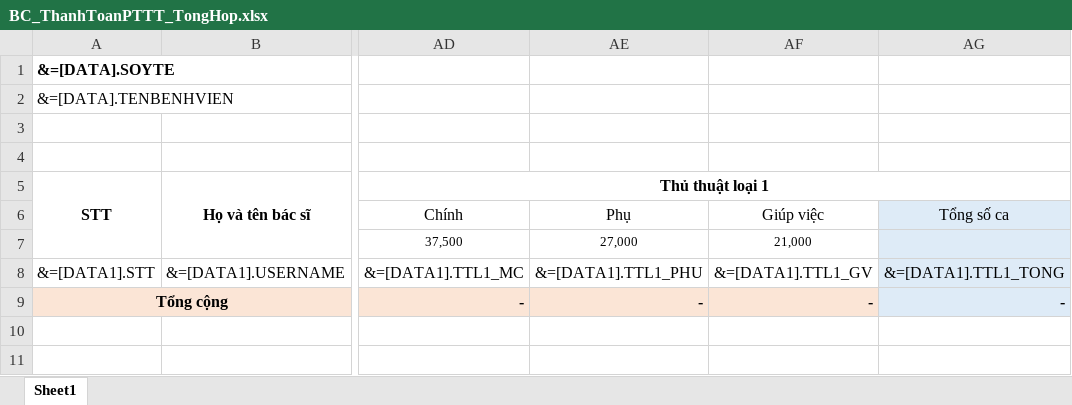
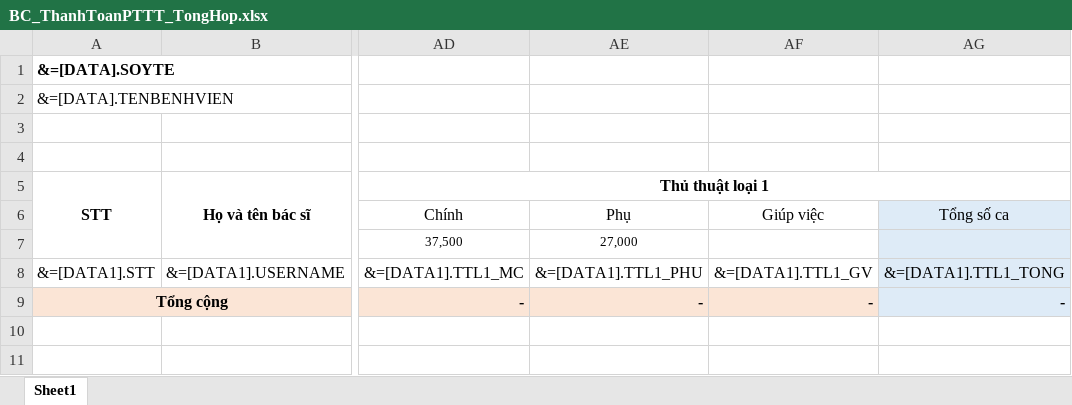
Before and after one commit to gaconleocay/MedicalLink, an Excel workbook: MedicalLink/Templates/BC_ThanhToanPTTT_TongHop.xlsx, sheet Sheet1, drawn as a sheet; only a part is shown, gaps mark what is left out; values as stored, in another font and other column widths than the file's, no borders; the diff names each change by its address in the sheet, - before the commit and + after, or states it on an @@ line.

```diff
--- a/MedicalLink/Templates/BC_ThanhToanPTTT_TongHop.xlsx (sheet Sheet1)
+++ b/MedicalLink/Templates/BC_ThanhToanPTTT_TongHop.xlsx (sheet Sheet1)
-AF7: 21,000
+AF7: (empty)
```
Also changed, not shown: MedicalLink/Templates/BC_35_HoaDonChungTuCuaThuocVTYTSuDung.xlsx, 30 other files.
